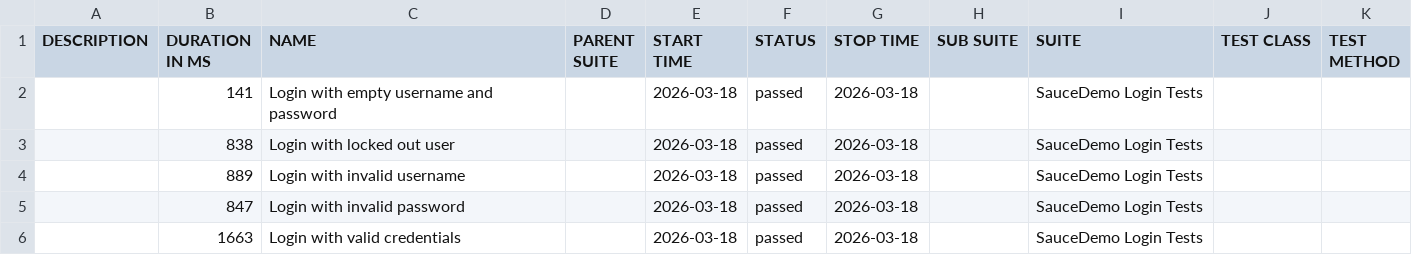
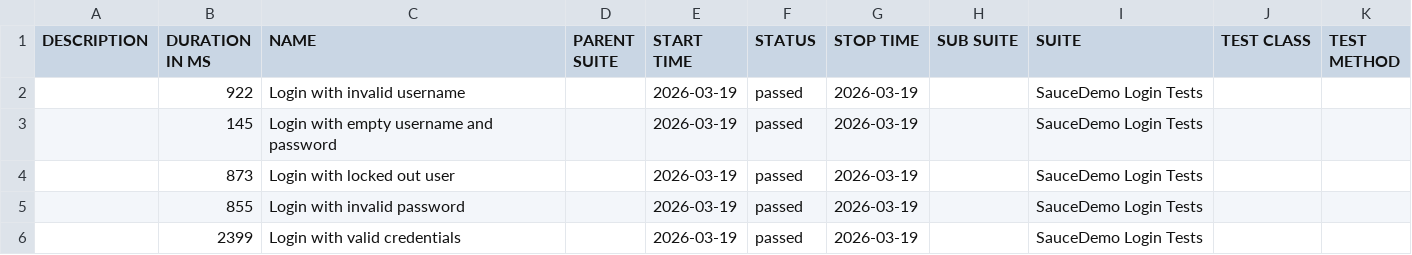
Before and after one commit to ParasOli/saucedemo-ui-automation, a CSV file: data/suites.csv, drawn as a sheet.

```diff
--- a/data/suites.csv
+++ b/data/suites.csv
@@ -1,6 +1,6 @@
 "DESCRIPTION","DURATION IN MS","NAME","PARENT SUITE","START TIME","STATUS","STOP TIME","SUB SUITE","SUITE","TEST CLASS","TEST METHOD"
-"","141","Login with empty username and password","","2026-03-18","passed","2026-03-18","","SauceDemo Login Tests","",""
-"","838","Login with locked out user","","2026-03-18","passed","2026-03-18","","SauceDemo Login Tests","",""
-"","889","Login with invalid username","","2026-03-18","passed","2026-03-18","","SauceDemo Login Tests","",""
-"","847","Login with invalid password","","2026-03-18","passed","2026-03-18","","SauceDemo Login Tests","",""
-"","1663","Login with valid credentials","","2026-03-18","passed","2026-03-18","","SauceDemo Login Tests","",""
+"","922","Login with invalid username","","2026-03-19","passed","2026-03-19","","SauceDemo Login Tests","",""
+"","145","Login with empty username and password","","2026-03-19","passed","2026-03-19","","SauceDemo Login Tests","",""
+"","873","Login with locked out user","","2026-03-19","passed","2026-03-19","","SauceDemo Login Tests","",""
+"","855","Login with invalid password","","2026-03-19","passed","2026-03-19","","SauceDemo Login Tests","",""
+"","2399","Login with valid credentials","","2026-03-19","passed","2026-03-19","","SauceDemo Login Tests","",""
```
Also changed, not shown: 24 other files.
